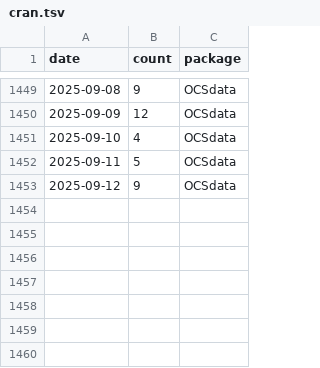
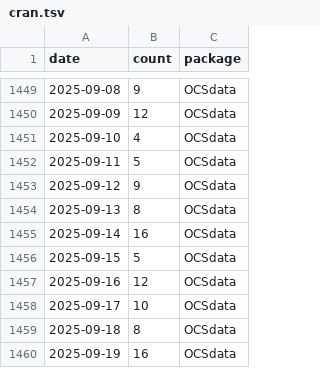
Before and after one commit to opencasestudies/ocs-metrics-dashboard, a TSV file: metricminer_data/cran/cran.tsv, drawn as a sheet; only a part is shown, gaps mark what is left out.

```diff
--- a/metricminer_data/cran/cran.tsv
+++ b/metricminer_data/cran/cran.tsv
@@ -1453 +1453,8 @@ date	count	package
 2025-09-12	9	OCSdata
+2025-09-13	8	OCSdata
+2025-09-14	16	OCSdata
+2025-09-15	5	OCSdata
+2025-09-16	12	OCSdata
+2025-09-17	10	OCSdata
+2025-09-18	8	OCSdata
+2025-09-19	16	OCSdata
```
